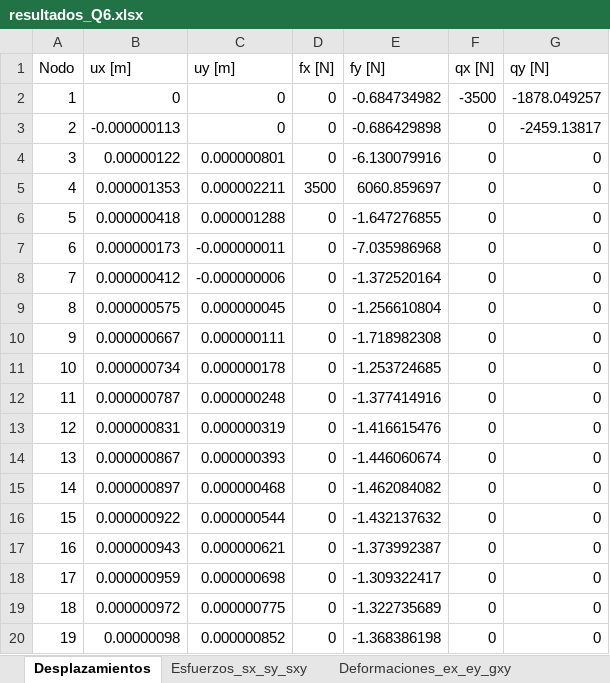
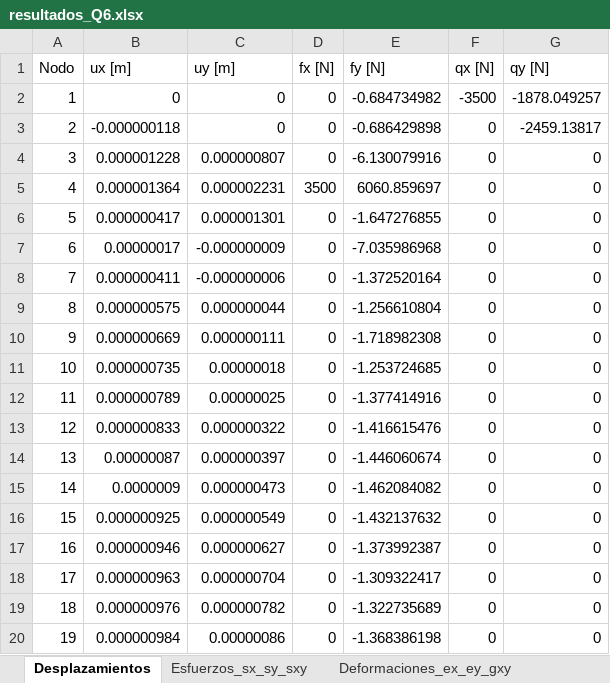
Before and after one commit to Sbeltranj/elementos-finitos, an Excel workbook: 2D/Ejemplo_Q6/resultados_Q6.xlsx, sheet Desplazamientos, drawn as a sheet; only a part is shown; values as stored, in another font and other column widths than the file's, no borders; the diff covers the shown part only; the diff names each change by its address in the sheet, - before the commit and + after, or states it on an @@ line.

```diff
--- a/2D/Ejemplo_Q6/resultados_Q6.xlsx (sheet Desplazamientos)
+++ b/2D/Ejemplo_Q6/resultados_Q6.xlsx (sheet Desplazamientos)
-B3 (ux [m]): -0.000000113
+B3 (ux [m]): -0.000000118
-B4 (ux [m]): 0.00000122
+B4 (ux [m]): 0.000001228
-C4 (uy [m]): 0.000000801
+C4 (uy [m]): 0.000000807
-B5 (ux [m]): 0.000001353
+B5 (ux [m]): 0.000001364
-C5 (uy [m]): 0.000002211
+C5 (uy [m]): 0.000002231
-B6 (ux [m]): 0.000000418
+B6 (ux [m]): 0.000000417
-C6 (uy [m]): 0.000001288
+C6 (uy [m]): 0.000001301
-B7 (ux [m]): 0.000000173
+B7 (ux [m]): 0.00000017
-C7 (uy [m]): -0.000000011
+C7 (uy [m]): -0.000000009
-B8 (ux [m]): 0.000000412
+B8 (ux [m]): 0.000000411
-C9 (uy [m]): 0.000000045
+C9 (uy [m]): 0.000000044
-B10 (ux [m]): 0.000000667
+B10 (ux [m]): 0.000000669
-B11 (ux [m]): 0.000000734
+B11 (ux [m]): 0.000000735
-C11 (uy [m]): 0.000000178
+C11 (uy [m]): 0.00000018
-B12 (ux [m]): 0.000000787
+B12 (ux [m]): 0.000000789
-C12 (uy [m]): 0.000000248
+C12 (uy [m]): 0.00000025
-B13 (ux [m]): 0.000000831
+B13 (ux [m]): 0.000000833
-C13 (uy [m]): 0.000000319
+C13 (uy [m]): 0.000000322
-B14 (ux [m]): 0.000000867
+B14 (ux [m]): 0.00000087
-C14 (uy [m]): 0.000000393
+C14 (uy [m]): 0.000000397
-B15 (ux [m]): 0.000000897
+B15 (ux [m]): 0.0000009
-C15 (uy [m]): 0.000000468
+C15 (uy [m]): 0.000000473
-B16 (ux [m]): 0.000000922
+B16 (ux [m]): 0.000000925
-C16 (uy [m]): 0.000000544
+C16 (uy [m]): 0.000000549
-B17 (ux [m]): 0.000000943
+B17 (ux [m]): 0.000000946
-C17 (uy [m]): 0.000000621
+C17 (uy [m]): 0.000000627
-B18 (ux [m]): 0.000000959
+B18 (ux [m]): 0.000000963
-C18 (uy [m]): 0.000000698
+C18 (uy [m]): 0.000000704
-B19 (ux [m]): 0.000000972
+B19 (ux [m]): 0.000000976
-C19 (uy [m]): 0.000000775
+C19 (uy [m]): 0.000000782
-B20 (ux [m]): 0.00000098
+B20 (ux [m]): 0.000000984
-C20 (uy [m]): 0.000000852
+C20 (uy [m]): 0.00000086
```
Also changed, not shown: 872 edited cells elsewhere in this sheet, sheet s1_s2_tmax_sv_theta, sheet Esfuerzos_sx_sy_sxy, sheet Deformaciones_ex_ey_gxy, 19 other files.
